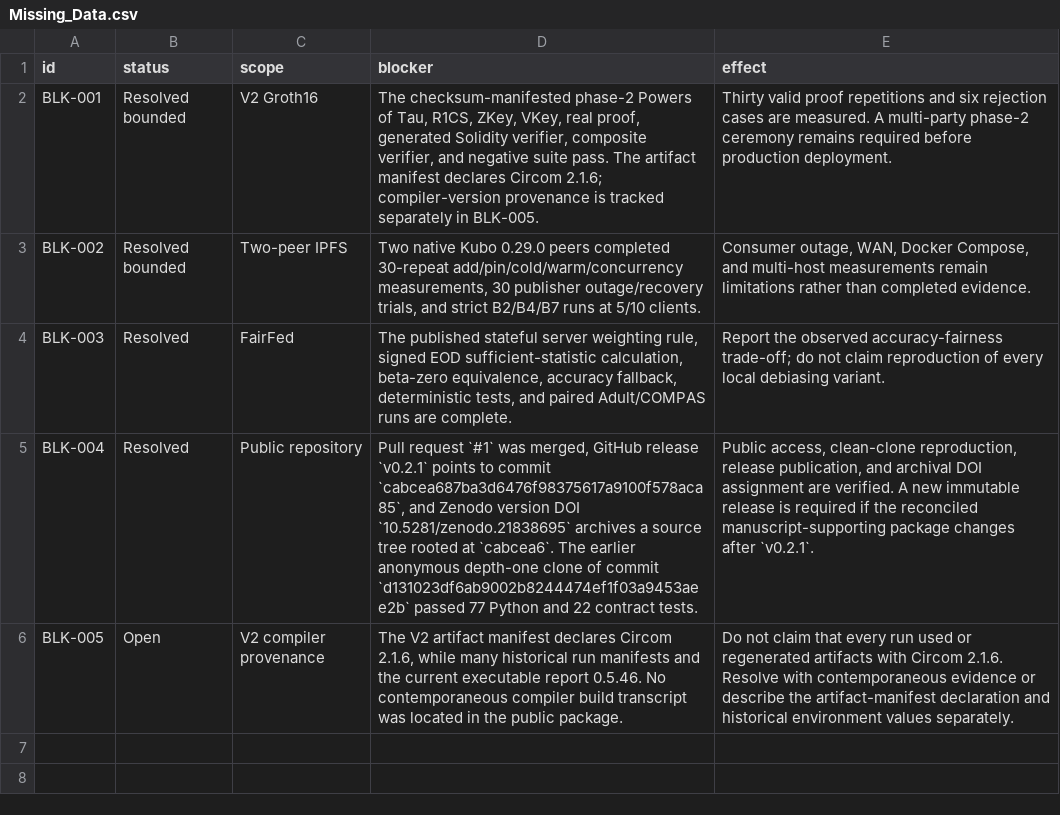
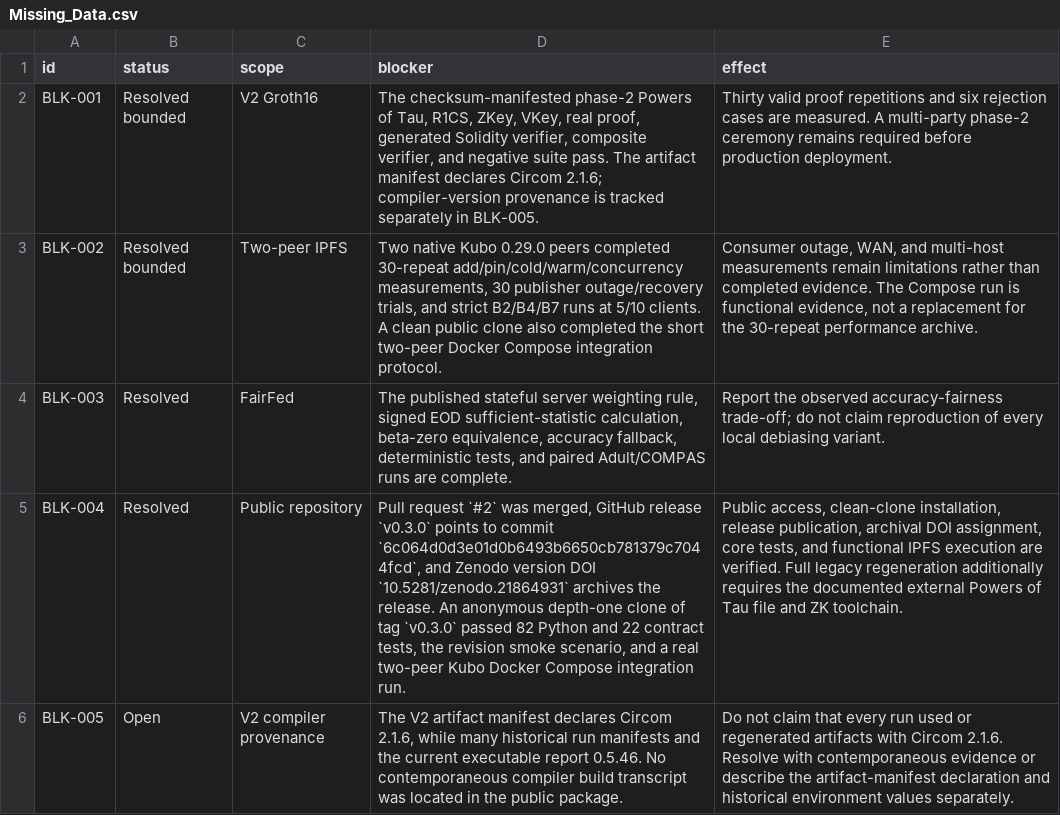
Before and after one commit to ajalkhodair-spec/FairAI, a CSV file: outputs/major_revision/primary_csv/Missing_Data.csv, drawn as a sheet; the diff names each change by its address in the sheet, - before the commit and + after, or states it on an @@ line.

Commit message:
Document and test public reviewer reproduction

```diff
--- a/outputs/major_revision/primary_csv/Missing_Data.csv
+++ b/outputs/major_revision/primary_csv/Missing_Data.csv
-D3 (blocker): …5/10 clients.
+D3 (blocker): …5/10 clients. A clean public clone also completed the short two-peer Docker Compose integration protocol.
-E3 (effect): …outage, WAN, Docker Compose, and multi-host measurements remain limitations rather than completed evidence.
+E3 (effect): …outage, WAN, and multi-host measurements remain limitations rather than completed evidence. The Compose run is functional evidence, not a replacement for the 30-repeat performance archive.
-D5 (blocker): Pull request `#1` was merged, GitHub release `v0.2.1` points to commit `cabcea687ba3d6476f98375617a9100f578aca85`, and Zenodo version DOI `10.5281/zenodo.21838695` archives a source tree rooted at `cabcea6`. The earlier anonymous depth-one clone of commit `d131023df6ab9002b8244474ef1f03a9453aee2b` passed 77 Python and 22 contract tests.
+D5 (blocker): Pull request `#2` was merged, GitHub release `v0.3.0` points to commit `6c064d0d3e01d0b6493b6650cb781379c7044fcd`, and Zenodo version DOI `10.5281/zenodo.21864931` archives the release. An anonymous depth-one clone of tag `v0.3.0` passed 82 Python and 22 contract tests, the revision smoke scenario, and a real two-peer Kubo Docker Compose integration run.
-E5 (effect): …access, clean-clone reproduction, release publication, and archival DOI assignment are verified. A new immutable release is required if the reconciled manuscript-supporting package changes after `v0.2.1`.
+E5 (effect): …access, clean-clone installation, release publication, archival DOI assignment, core tests, and functional IPFS execution are verified. Full legacy regeneration additionally requires the documented external Powers of Tau file and ZK toolchain.
```
Also changed, not shown: docs/revision/REVIEWER_GAP_MATRIX.csv, outputs/major_revision/primary_csv/Reviewer_Evidence_Map.csv, 21 other files.
